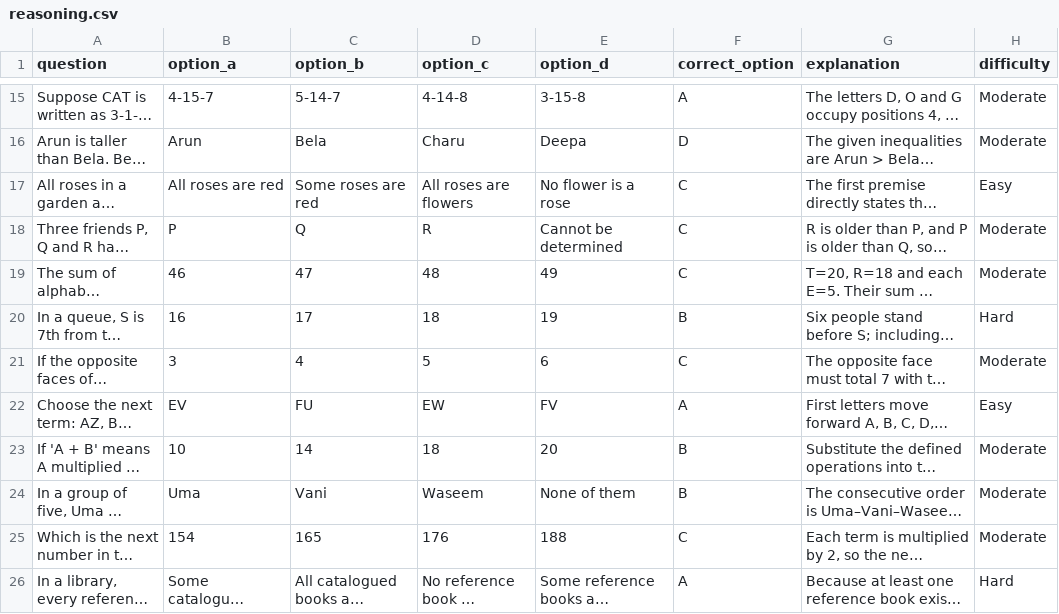
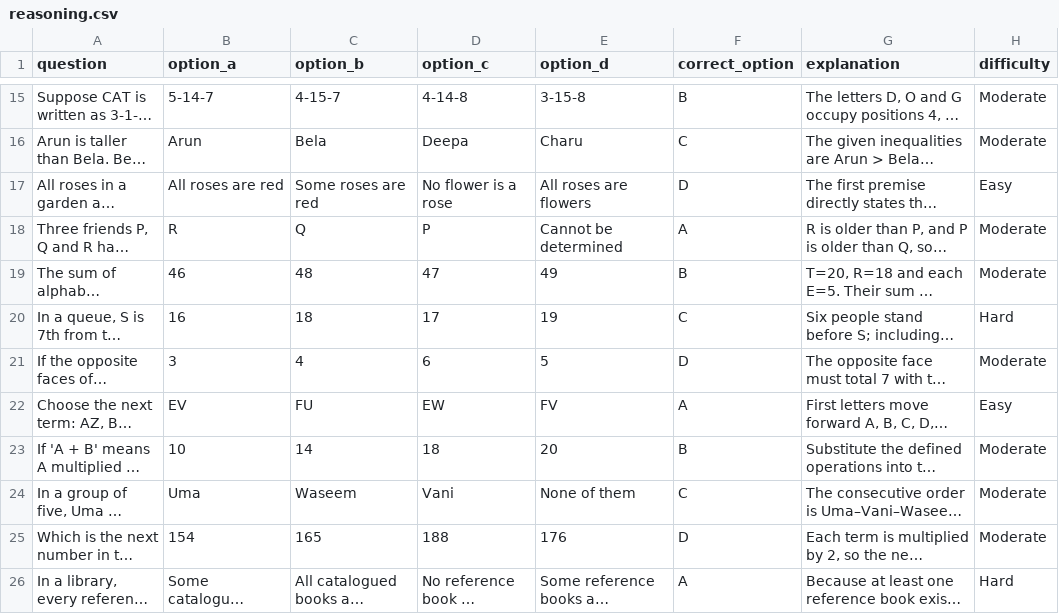
Before and after one commit to yankeeDamn/Quiz-App, a CSV file: content/ssc-cgl-2026/mock-01/reasoning.csv, drawn as a sheet; only a part is shown, gaps mark what is left out; long unchanged cells end in …; the diff covers the shown part only; the diff names each change by its address in the sheet, - before the commit and + after, or states it on an @@ line.

```diff
--- a/content/ssc-cgl-2026/mock-01/reasoning.csv
+++ b/content/ssc-cgl-2026/mock-01/reasoning.csv
-B15 (option_a): 4-15-7
+B15 (option_a): 5-14-7
-C15 (option_b): 5-14-7
+C15 (option_b): 4-15-7
-F15 (correct_option): A
+F15 (correct_option): B
-D16 (option_c): Charu
+D16 (option_c): Deepa
-E16 (option_d): Deepa
+E16 (option_d): Charu
-F16 (correct_option): D
+F16 (correct_option): C
-D17 (option_c): All roses are flowers
+D17 (option_c): No flower is a rose
-E17 (option_d): No flower is a rose
+E17 (option_d): All roses are flowers
-F17 (correct_option): C
+F17 (correct_option): D
-B18 (option_a): P
+B18 (option_a): R
-D18 (option_c): R
+D18 (option_c): P
-F18 (correct_option): C
+F18 (correct_option): A
-C19 (option_b): 47
+C19 (option_b): 48
-D19 (option_c): 48
+D19 (option_c): 47
-F19 (correct_option): C
+F19 (correct_option): B
-C20 (option_b): 17
+C20 (option_b): 18
-D20 (option_c): 18
+D20 (option_c): 17
-F20 (correct_option): B
+F20 (correct_option): C
-D21 (option_c): 5
+D21 (option_c): 6
-E21 (option_d): 6
+E21 (option_d): 5
-F21 (correct_option): C
+F21 (correct_option): D
-C24 (option_b): Vani
+C24 (option_b): Waseem
-D24 (option_c): Waseem
+D24 (option_c): Vani
-F24 (correct_option): B
+F24 (correct_option): C
-D25 (option_c): 176
+D25 (option_c): 188
-E25 (option_d): 188
+E25 (option_d): 176
-F25 (correct_option): C
+F25 (correct_option): D
```
Also changed, not shown: 30 edited cells elsewhere in this file.
